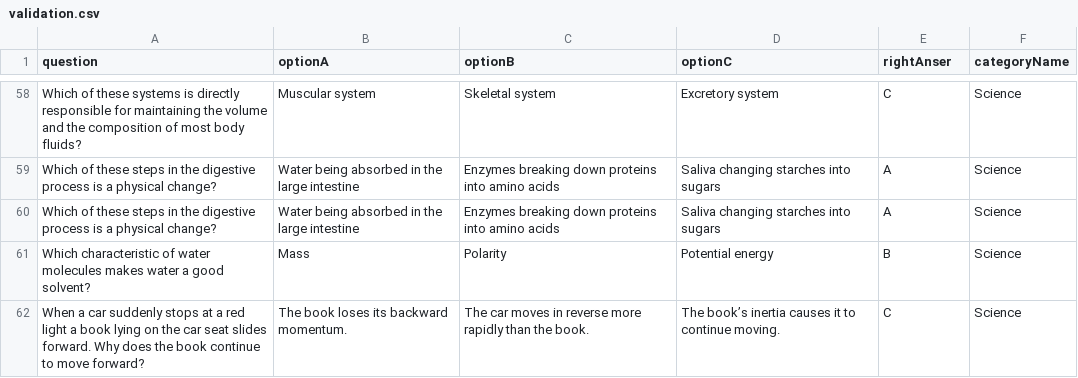
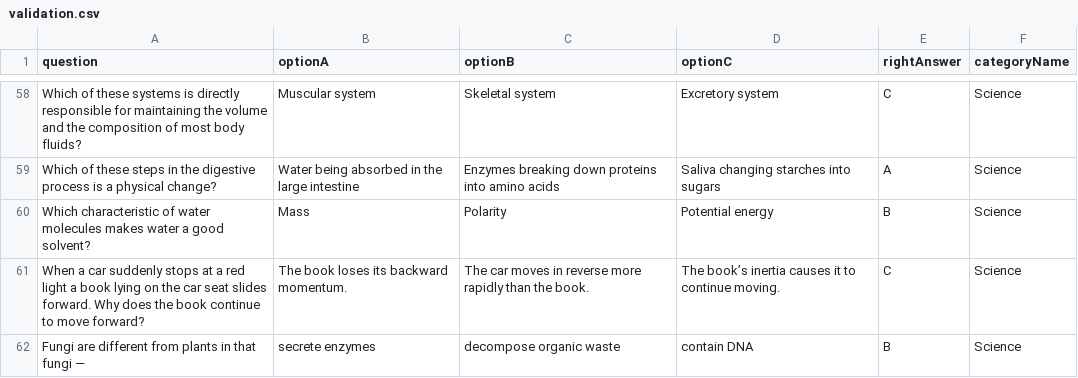
Before and after one commit to razfriman/Snap2Ask, a CSV file: Code/sql/inputFiles/validation.csv, drawn as a sheet; only a part is shown, gaps mark what is left out; the shorter side is filled out with more unchanged rows; the diff names each change by its address in the sheet, - before the commit and + after, or states it on an @@ line.

Commit message:
Refactored the populateDatabase script to use PHP's built in CSV parser. Additionally, the extraneous comma was removed from the end of each CSV line in the input files. Additionally, the populate database script can continue even if 1 section fails to populate correctly.

```diff
--- a/Code/sql/inputFiles/validation.csv
+++ b/Code/sql/inputFiles/validation.csv
-E1: rightAnser
+E1: rightAnswer
-row 60: Which of these steps in the digestive process is a physical change? | Water being absorbed in the large intestine | Enzymes breaking down proteins into amino acids | Saliva changing starches into sugars | A | Science
```
Also changed, not shown: Code/sql/inputFiles/questions.csv, Code/sql/inputFiles/subcategories.csv, 4 other files.
